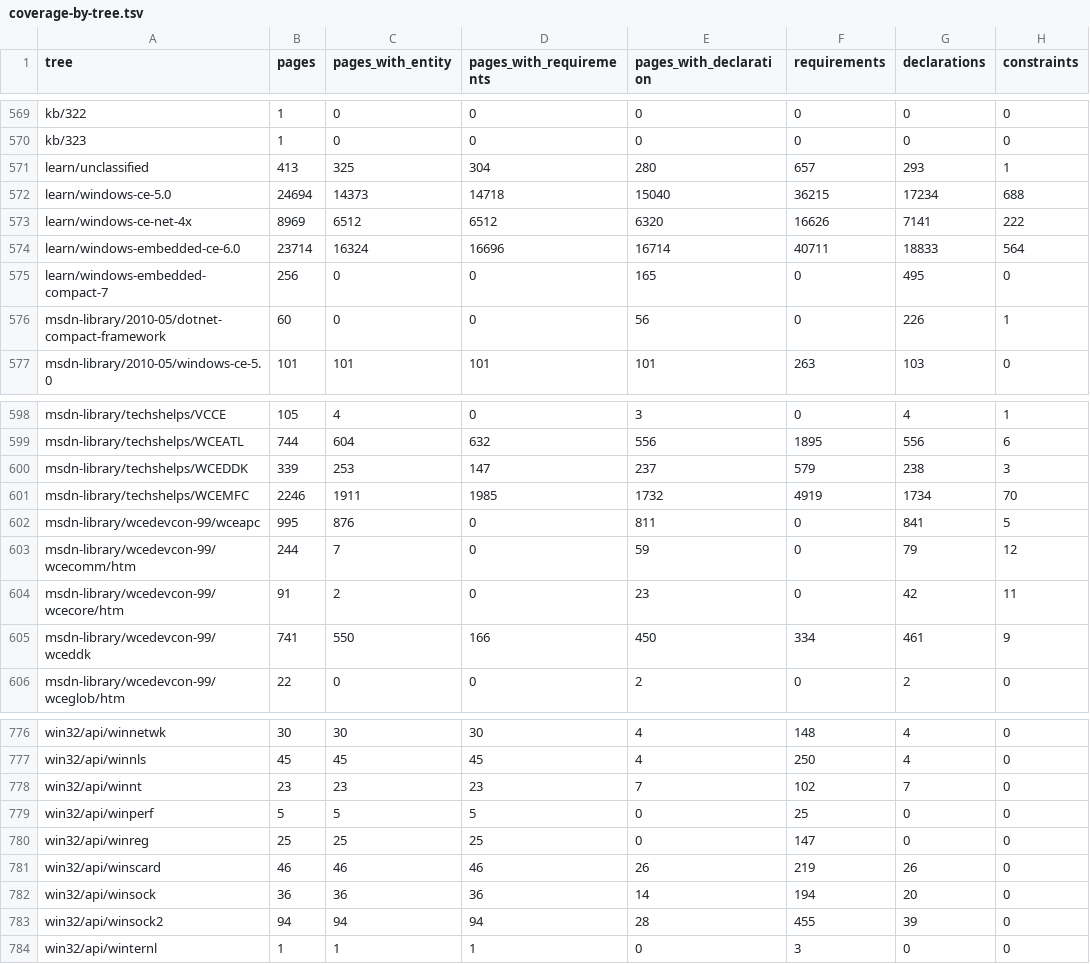
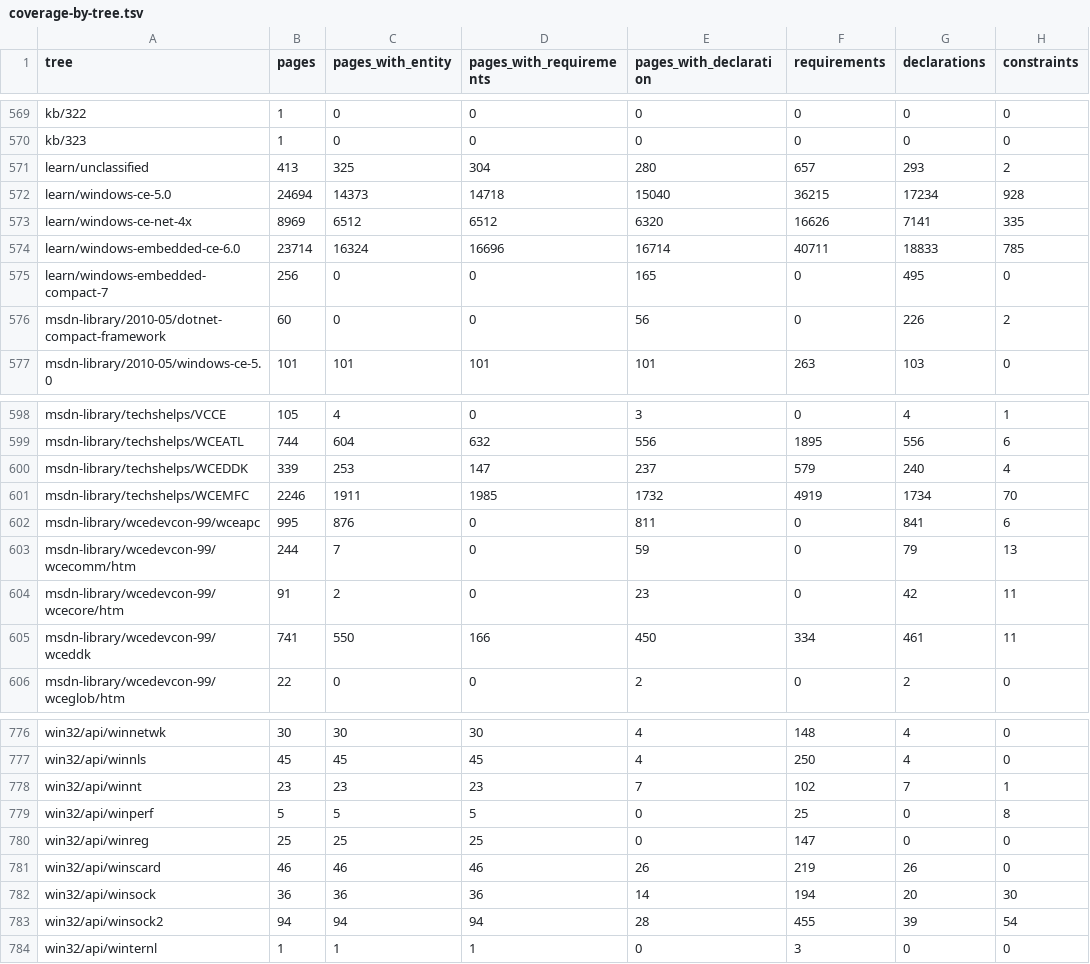
Before and after one commit to kagurasumusun/wince-docs-corpus, a TSV file: knowledge/reports/coverage-by-tree.tsv, drawn as a sheet; only a part is shown, gaps mark what is left out; the diff covers the shown part only.

```diff
--- a/knowledge/reports/coverage-by-tree.tsv
+++ b/knowledge/reports/coverage-by-tree.tsv
@@ -570,8 +570,8 @@ kb/322	1	0	0	0	0	0	0
 kb/323	1	0	0	0	0	0	0
-learn/unclassified	413	325	304	280	657	293	1
-learn/windows-ce-5.0	24694	14373	14718	15040	36215	17234	688
-learn/windows-ce-net-4x	8969	6512	6512	6320	16626	7141	222
-learn/windows-embedded-ce-6.0	23714	16324	16696	16714	40711	18833	564
+learn/unclassified	413	325	304	280	657	293	2
+learn/windows-ce-5.0	24694	14373	14718	15040	36215	17234	928
+learn/windows-ce-net-4x	8969	6512	6512	6320	16626	7141	335
+learn/windows-embedded-ce-6.0	23714	16324	16696	16714	40711	18833	785
 learn/windows-embedded-compact-7	256	0	0	165	0	495	0
-msdn-library/2010-05/dotnet-compact-framework	60	0	0	56	0	226	1
+msdn-library/2010-05/dotnet-compact-framework	60	0	0	56	0	226	2
 msdn-library/2010-05/windows-ce-5.0	101	101	101	101	263	103	0
@@ -599,8 +599,8 @@ msdn-library/techshelps/VCCE	105	4	0	3	0	4	1
 msdn-library/techshelps/WCEATL	744	604	632	556	1895	556	6
-msdn-library/techshelps/WCEDDK	339	253	147	237	579	238	3
+msdn-library/techshelps/WCEDDK	339	253	147	237	579	240	4
 msdn-library/techshelps/WCEMFC	2246	1911	1985	1732	4919	1734	70
-msdn-library/wcedevcon-99/wceapc	995	876	0	811	0	841	5
-msdn-library/wcedevcon-99/wcecomm/htm	244	7	0	59	0	79	12
+msdn-library/wcedevcon-99/wceapc	995	876	0	811	0	841	6
+msdn-library/wcedevcon-99/wcecomm/htm	244	7	0	59	0	79	13
 msdn-library/wcedevcon-99/wcecore/htm	91	2	0	23	0	42	11
-msdn-library/wcedevcon-99/wceddk	741	550	166	450	334	461	9
+msdn-library/wcedevcon-99/wceddk	741	550	166	450	334	461	11
 msdn-library/wcedevcon-99/wceglob/htm	22	0	0	2	0	2	0
@@ -777,8 +777,8 @@ win32/api/winnetwk	30	30	30	4	148	4	0
 win32/api/winnls	45	45	45	4	250	4	0
-win32/api/winnt	23	23	23	7	102	7	0
-win32/api/winperf	5	5	5	0	25	0	0
+win32/api/winnt	23	23	23	7	102	7	1
+win32/api/winperf	5	5	5	0	25	0	8
 win32/api/winreg	25	25	25	0	147	0	0
 win32/api/winscard	46	46	46	26	219	26	0
-win32/api/winsock	36	36	36	14	194	20	0
-win32/api/winsock2	94	94	94	28	455	39	0
+win32/api/winsock	36	36	36	14	194	20	30
+win32/api/winsock2	94	94	94	28	455	39	54
 win32/api/winternl	1	1	1	0	3	0	0
```
Also changed, not shown: 35 edited cells elsewhere in this file, knowledge/kb/sets.tsv, 33 other files.
